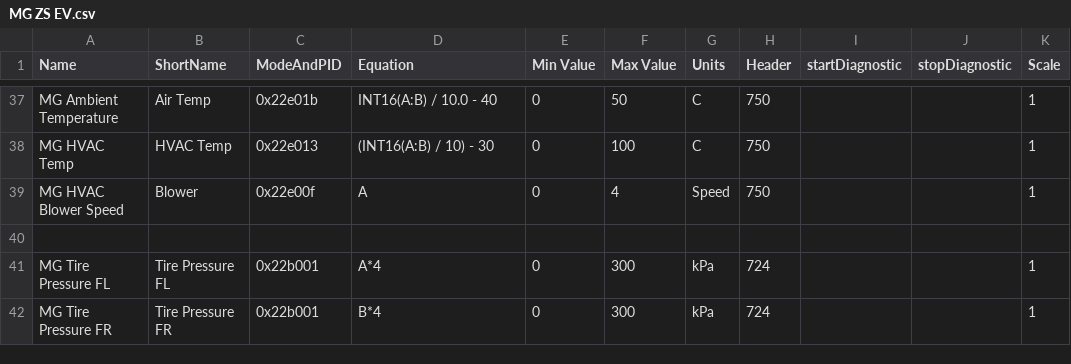
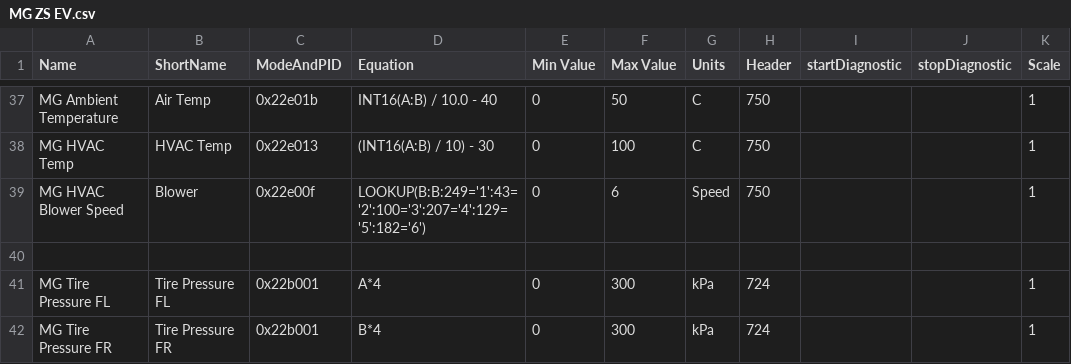
Before and after one commit to peternixon/MG-EV-OBD-PID, a CSV file: extendedpids/MG ZS EV.csv, drawn as a sheet; only a part is shown, gaps mark what is left out.

Commit message:
Correct the Blower Speed to make it a lookup

```diff
--- a/extendedpids/MG ZS EV.csv
+++ b/extendedpids/MG ZS EV.csv
@@ -38,3 +38,3 @@
 "MG HVAC Temp","HVAC Temp","0x22e013","(INT16(A:B) / 10) - 30",0,100,"C","750","","",1
-"MG HVAC Blower Speed","Blower","0x22e00f","A",0,4,"Speed","750","","",1
+"MG HVAC Blower Speed","Blower","0x22e00f","LOOKUP(B:B:249='1':43='2':100='3':207='4':129='5':182='6')",0,6,"Speed","750","","",1
 
```
